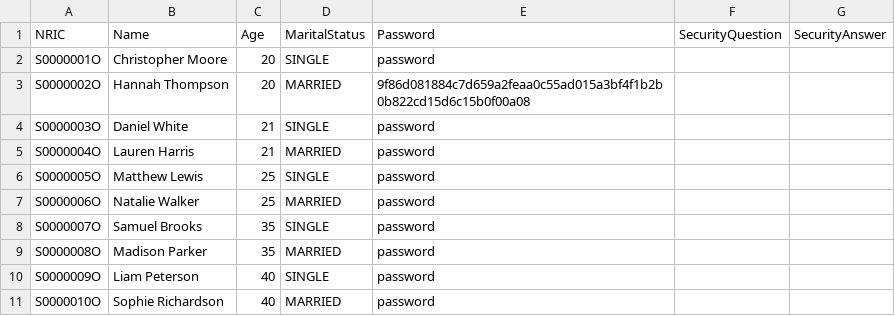
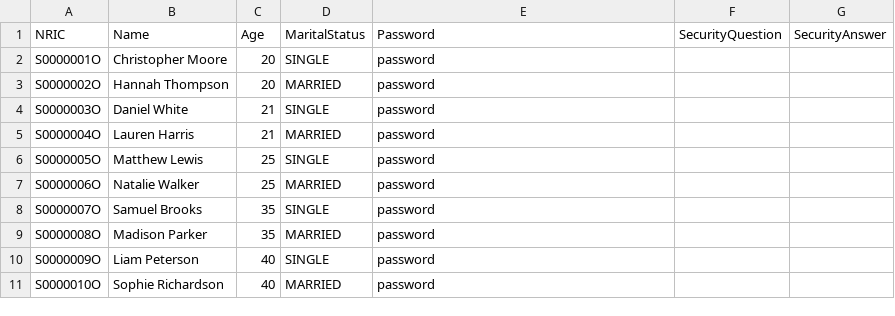
Before and after one commit to tanck04/btoms, a CSV file: src/repository/data/officer_records.csv, drawn as a sheet.

Commit message:
format the table

```diff
--- a/src/repository/data/officer_records.csv
+++ b/src/repository/data/officer_records.csv
@@ -2,3 +2,3 @@ NRIC,Name,Age,MaritalStatus,Password,SecurityQuestion,SecurityAnswer
 S0000001O,Christopher Moore,20,SINGLE,password
-S0000002O,Hannah Thompson,20,MARRIED,9f86d081884c7d659a2feaa0c55ad015a3bf4f1b2b0b822cd15d6c15b0f00a08
+S0000002O,Hannah Thompson,20,MARRIED,password
 S0000003O,Daniel White,21,SINGLE,password
```
Also changed, not shown: src/repository/data/applicant_records.csv, src/repository/data/manager_records.csv, 6 other files.
